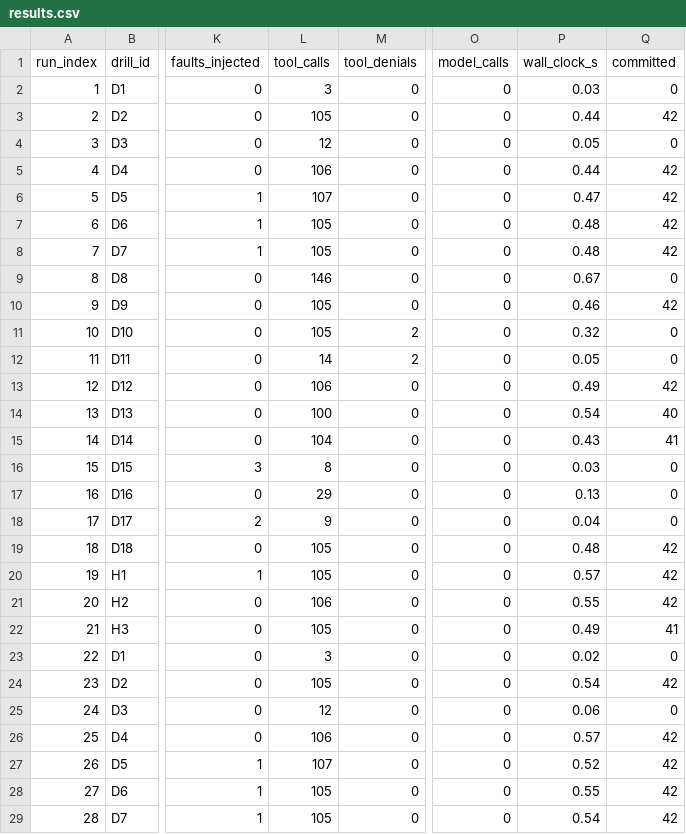
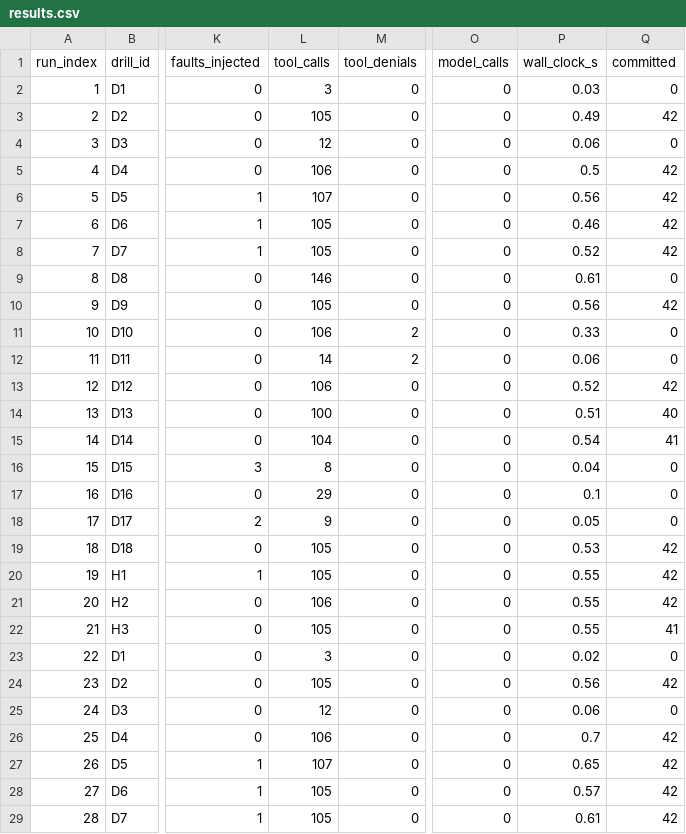
Before and after one commit to winsznx/night-shift, a CSV file: evidence/campaign/results.csv, drawn as a sheet; only a part is shown, gaps mark what is left out; the diff covers the shown part only; the diff names each change by its address in the sheet, - before the commit and + after, or states it on an @@ line.

Commit message:
Regenerate evidence, README and claims at a real commit
make evidence reproduced the campaign deterministically: every count byte-identical
across 126 runs, only the wall-clock medians moved, 0.54s to 0.60s. Provenance now
records a commit that exists in this history instead of the literal string unknown, and
omits model_id on a tier that ran no model.

C-15 said Model Armor caught 2 of 4 disclosed payloads. The screening corpus grew to nine
payloads with three benign controls when the semantic layer landed, so the true figure is
2 of 6, and the regenerated ledger says so.

The verify-demo expected output in the README was a hardcoded 3/3. It now derives from
the manifest count, so withdrawing or adding a manifest cannot leave the spin-up
instructions quietly wrong.

```diff
--- a/evidence/campaign/results.csv
+++ b/evidence/campaign/results.csv
-P3 (wall_clock_s): 0.44
+P3 (wall_clock_s): 0.49
-P4 (wall_clock_s): 0.05
+P4 (wall_clock_s): 0.06
-P5 (wall_clock_s): 0.44
+P5 (wall_clock_s): 0.5
-P6 (wall_clock_s): 0.47
+P6 (wall_clock_s): 0.56
-P7 (wall_clock_s): 0.48
+P7 (wall_clock_s): 0.46
-P8 (wall_clock_s): 0.48
+P8 (wall_clock_s): 0.52
-P9 (wall_clock_s): 0.67
+P9 (wall_clock_s): 0.61
-P10 (wall_clock_s): 0.46
+P10 (wall_clock_s): 0.56
-L11 (tool_calls): 105
+L11 (tool_calls): 106
-P11 (wall_clock_s): 0.32
+P11 (wall_clock_s): 0.33
-P12 (wall_clock_s): 0.05
+P12 (wall_clock_s): 0.06
-P13 (wall_clock_s): 0.49
+P13 (wall_clock_s): 0.52
-P14 (wall_clock_s): 0.54
+P14 (wall_clock_s): 0.51
-P15 (wall_clock_s): 0.43
+P15 (wall_clock_s): 0.54
-P16 (wall_clock_s): 0.03
+P16 (wall_clock_s): 0.04
-P17 (wall_clock_s): 0.13
+P17 (wall_clock_s): 0.1
-P18 (wall_clock_s): 0.04
+P18 (wall_clock_s): 0.05
-P19 (wall_clock_s): 0.48
+P19 (wall_clock_s): 0.53
-P20 (wall_clock_s): 0.57
+P20 (wall_clock_s): 0.55
-P22 (wall_clock_s): 0.49
+P22 (wall_clock_s): 0.55
-P24 (wall_clock_s): 0.54
+P24 (wall_clock_s): 0.56
-P26 (wall_clock_s): 0.57
+P26 (wall_clock_s): 0.7
-P27 (wall_clock_s): 0.52
+P27 (wall_clock_s): 0.65
-P28 (wall_clock_s): 0.55
+P28 (wall_clock_s): 0.57
-P29 (wall_clock_s): 0.54
+P29 (wall_clock_s): 0.61
```
Also changed, not shown: 91 edited cells elsewhere in this file, 7 other files.
